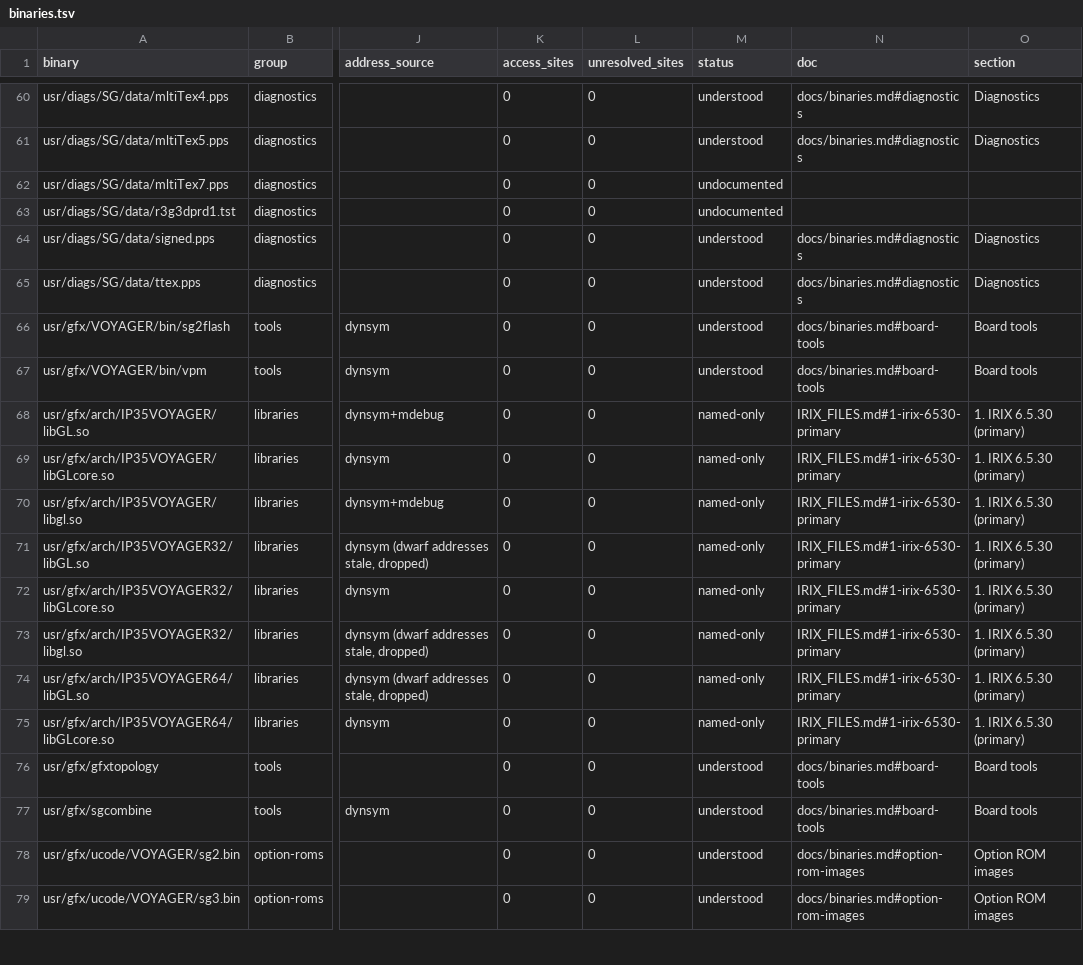
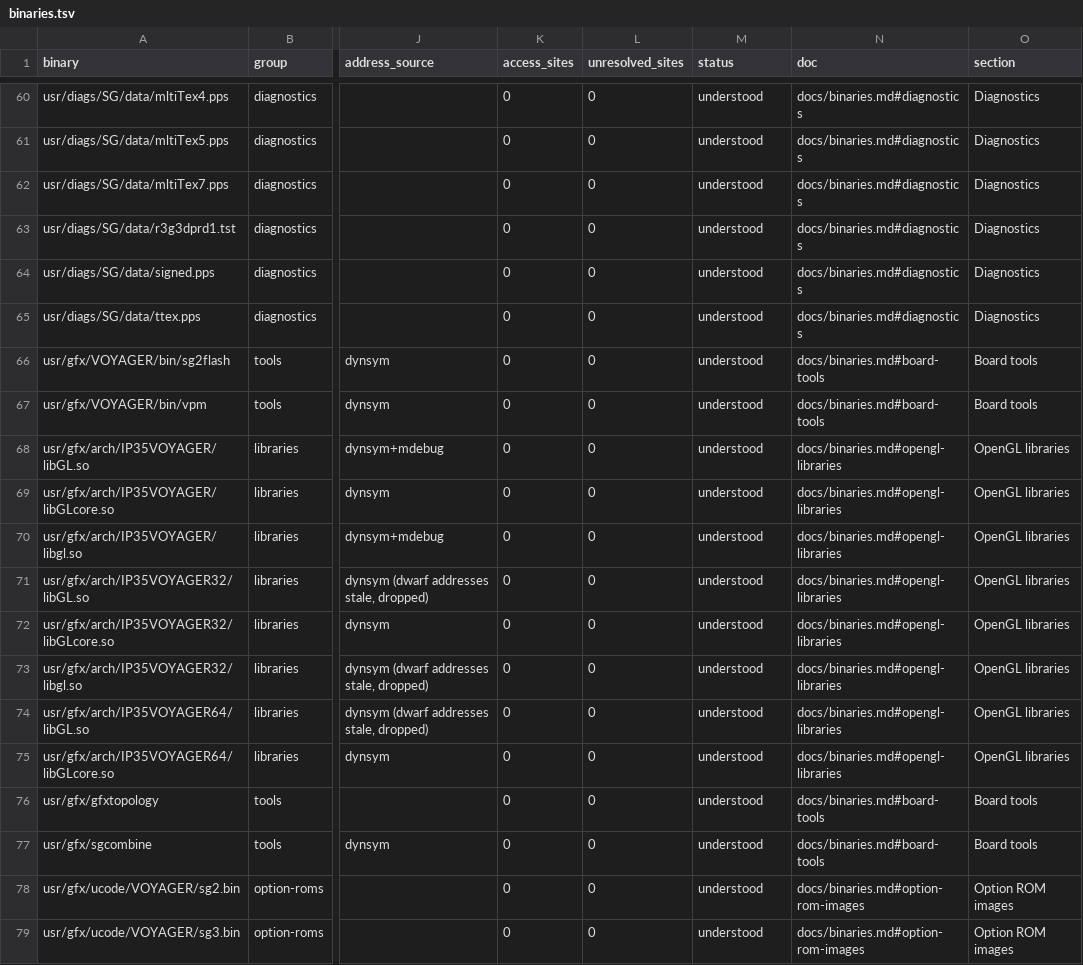
Before and after one commit to jamesbraid/voyager, a TSV file: docs/inventory/binaries.tsv, drawn as a sheet; only a part is shown, gaps mark what is left out; the diff names each change by its address in the sheet, - before the commit and + after, or states it on an @@ line.

Commit message:
docs/binaries: describe the OpenGL libraries and the last diagnostic files
The GL libraries are compared across the o32, N32 and 64-bit builds by their
sorted export lists. The core stubs in the N32 and 64-bit builds were read
from the disassembly; the o32 core's stub pattern was checked on every entry.

```diff
--- a/docs/inventory/binaries.tsv
+++ b/docs/inventory/binaries.tsv
-M62:M63 (status): undocumented
+M62:M63 (status): understood
-N62:N63 (doc): (empty)
+N62:N63 (doc): docs/binaries.md#diagnostics
-O62:O63 (section): (empty)
+O62:O63 (section): Diagnostics
-M68:M75 (status): named-only
+M68:M75 (status): understood
-N68:N75 (doc): IRIX_FILES.md#1-irix-6530-primary
+N68:N75 (doc): docs/binaries.md#opengl-libraries
-O68:O75 (section): 1. IRIX 6.5.30 (primary)
+O68:O75 (section): OpenGL libraries
```
Also changed, not shown: docs/inventory/summary.tsv, 3 other files.
